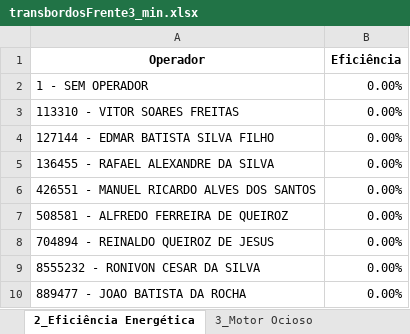
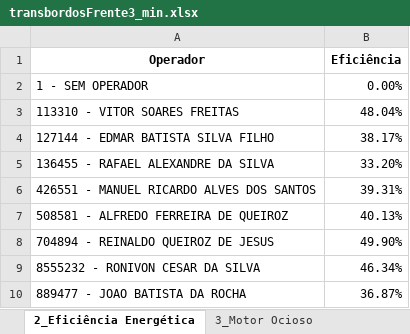
Before and after one commit to pro-gilliardaraujo/processamentoexcel, an Excel workbook: output/transbordosFrente3_min.xlsx, sheet 2_Eficiência Energética, drawn as a sheet; values as stored, in another font and other column widths than the file's, no borders; the diff names each change by its address in the sheet, - before the commit and + after, or states it on an @@ line.

```diff
--- a/output/transbordosFrente3_min.xlsx (sheet 2_Eficiência Energética)
+++ b/output/transbordosFrente3_min.xlsx (sheet 2_Eficiência Energética)
-B3 (Eficiência): 0.00%
+B3 (Eficiência): 48.04%
-B4 (Eficiência): 0.00%
+B4 (Eficiência): 38.17%
-B5 (Eficiência): 0.00%
+B5 (Eficiência): 33.20%
-B6 (Eficiência): 0.00%
+B6 (Eficiência): 39.31%
-B7 (Eficiência): 0.00%
+B7 (Eficiência): 40.13%
-B8 (Eficiência): 0.00%
+B8 (Eficiência): 49.90%
-B9 (Eficiência): 0.00%
+B9 (Eficiência): 46.34%
-B10 (Eficiência): 0.00%
+B10 (Eficiência): 36.87%
```
Also changed, not shown: sheet BASE, sheet Base Calculo, sheet 3_Motor Ocioso, sheet Horas por Frota, sheet 4_Falta Apontamento, sheet 5_Uso GPS, 1 more sheet, output/transbordosFrente4_min.xlsx, output/transbordosFrente8_min.xlsx, 2 other files.
